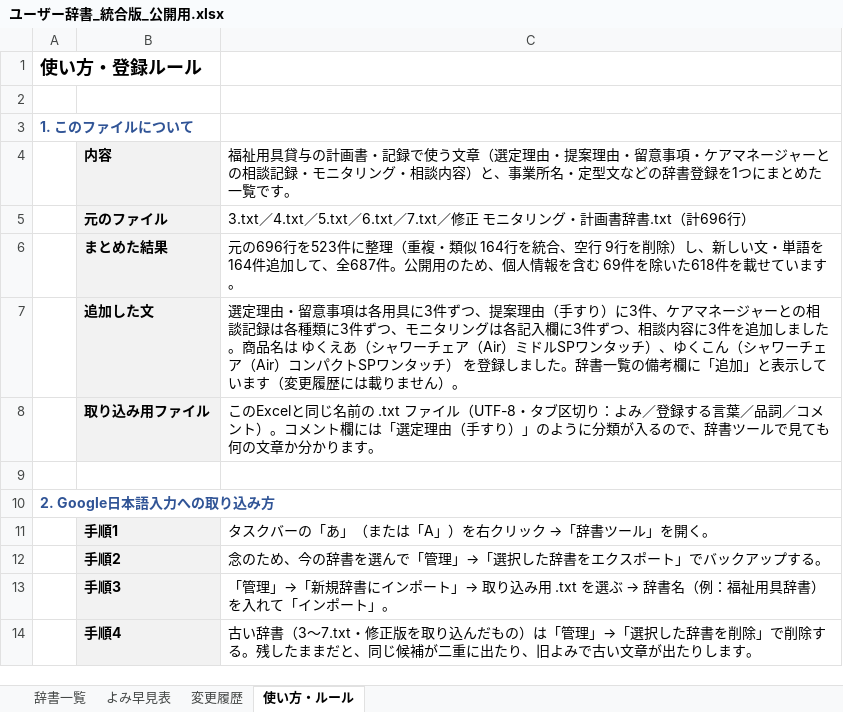
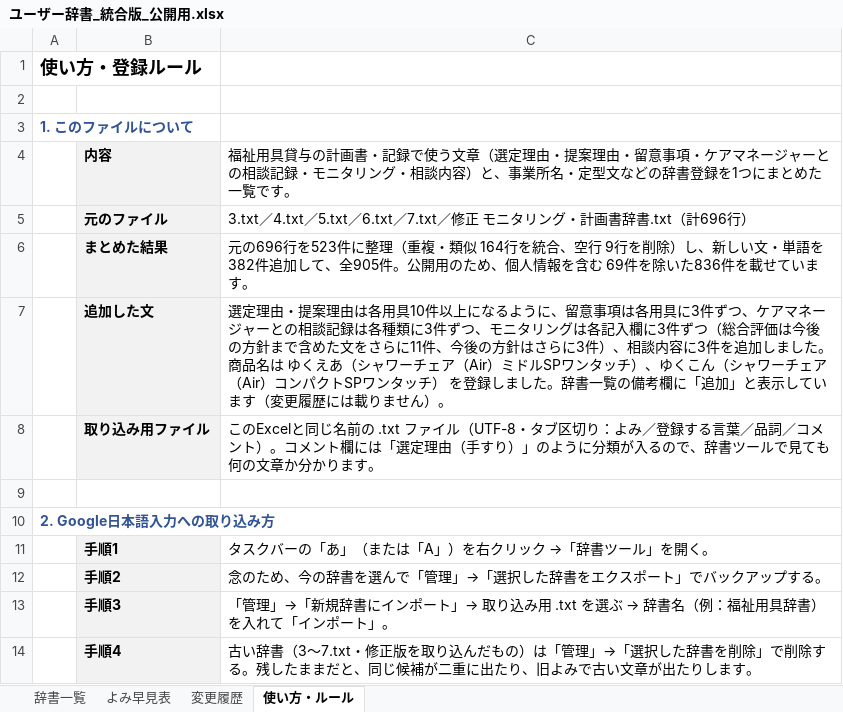
Before and after one commit to akamar08taiyo-bot/-, an Excel workbook: dictionary/ユーザー辞書_統合版_公開用.xlsx, sheet 使い方・ルール, drawn as a sheet; only a part is shown; values as stored, in another font and other column widths than the file's, no borders; the diff names each change by its address in the sheet, - before the commit and + after, or states it on an @@ line.

```diff
--- a/dictionary/ユーザー辞書_統合版_公開用.xlsx (sheet 使い方・ルール)
+++ b/dictionary/ユーザー辞書_統合版_公開用.xlsx (sheet 使い方・ルール)
-C6: …単語を 164件追加して、全687件。公開用のため、個人情報を含む 69件を除いた618件を載せ…
+C6: …単語を 382件追加して、全905件。公開用のため、個人情報を含む 69件を除いた836件を載せ…
-C7: …定理由・留意事項は各用具に3件ずつ、提案理由（手すり）に3件、ケアマネージャーとの相談記録は各種類に3件ずつ、モニタリングは各記入欄に3件ずつ、相談内…
+C7: …定理由・提案理由は各用具10件以上になるように、留意事項は各用具に3件ずつ、ケアマネージャーとの相談記録は各種類に3件ずつ、モニタリングは各記入欄に3件ずつ（総合評価は今後の方針まで含めた文をさらに11件、今後の方針はさらに3件）、相談内…
```
Also changed, not shown: sheet 辞書一覧, sheet 変更履歴, sheet よみ早見表, formulas that keep their value, 2 other files.
